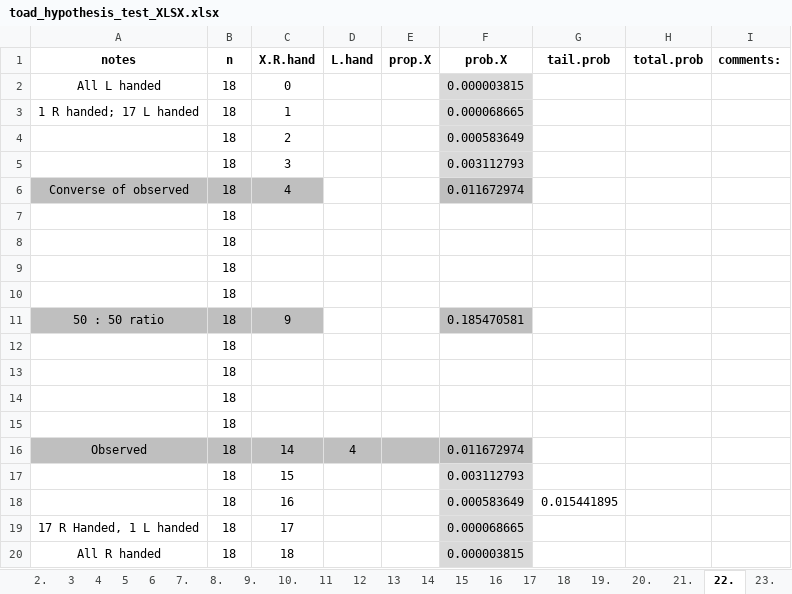
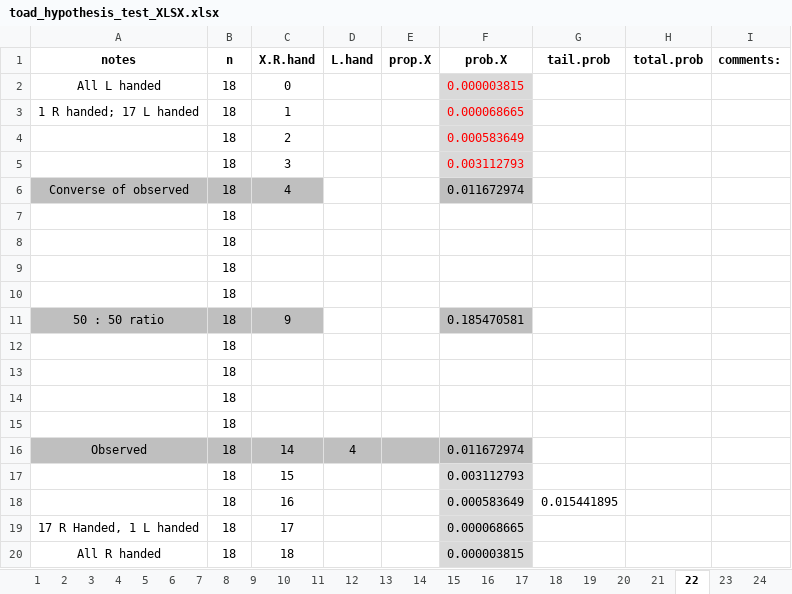
Before and after one commit to brouwern/abdcompanion, an Excel workbook: inst/tutorials/toad_spreadsheet/toad_hypothesis_test_XLSX.xlsx, sheet 22, drawn as a sheet; values as stored, in another font and other column widths than the file's, no borders; the diff names each change by its address in the sheet, - before the commit and + after, or states it on an @@ line.

```diff
--- a/inst/tutorials/toad_spreadsheet/toad_hypothesis_test_XLSX.xlsx (sheet 22)
+++ b/inst/tutorials/toad_spreadsheet/toad_hypothesis_test_XLSX.xlsx (sheet 22)
-sheet tab: 2.
+sheet tab: 2
-sheet tab: 7.
+sheet tab: 7
-sheet tab: 8.
+sheet tab: 8
-sheet tab: 9.
+sheet tab: 9
-sheet tab: 10.
+sheet tab: 10
-sheet tab: 19.
+sheet tab: 19
-sheet tab: 20.
+sheet tab: 20
-sheet tab: 21.
+sheet tab: 21
-sheet tab: 22.
+sheet tab: 22
-sheet tab: 23.
+sheet tab: 23
-F2:F5 text colour: black
+F2:F5 text colour: #FF0000
```
Also changed, not shown: sheet 24, sheet 15, sheet 9, sheet 16, sheet 19, sheet 3, 8 more sheets, other sheet tabs, charts or pictures, 4 other files.
